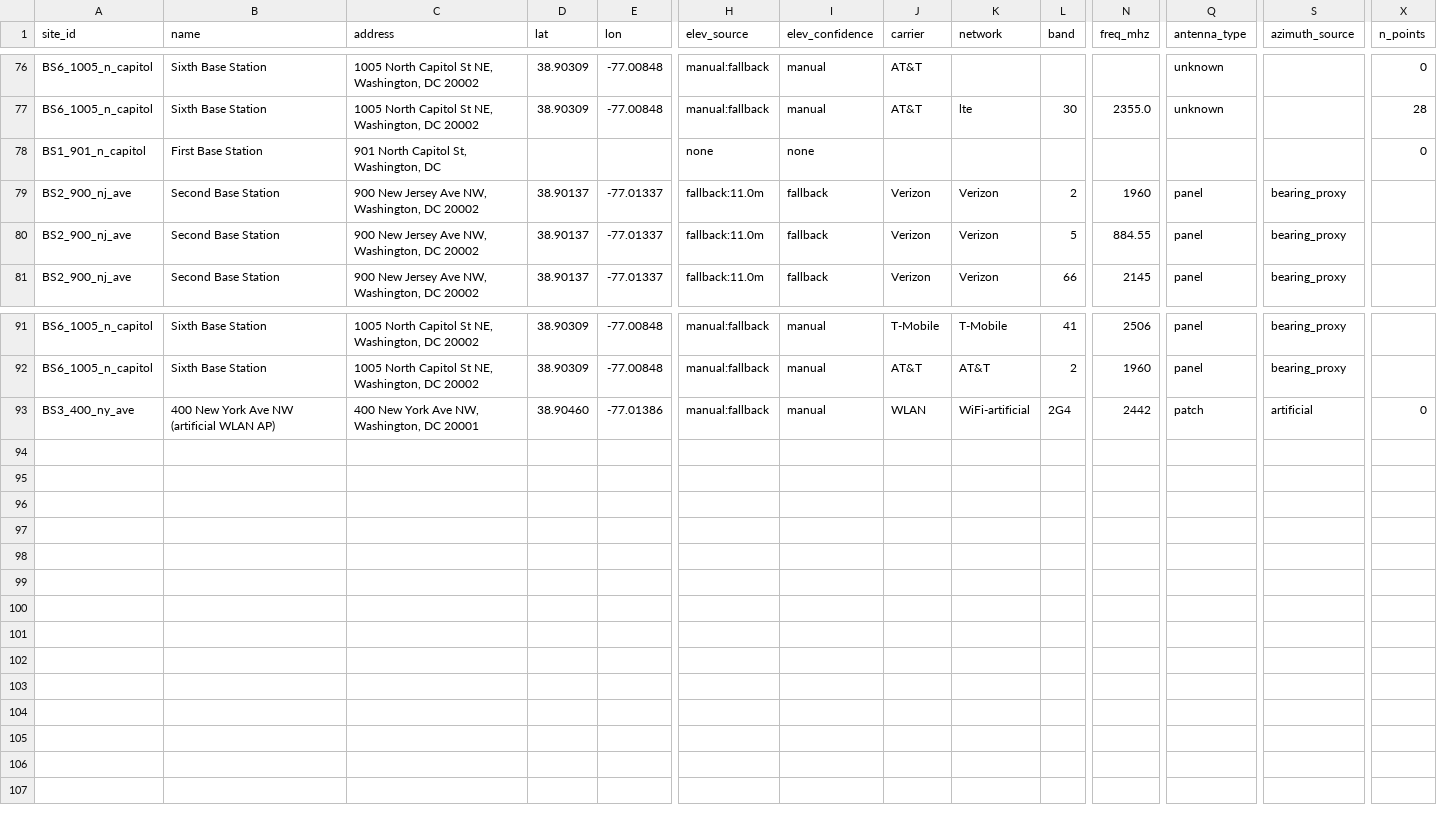
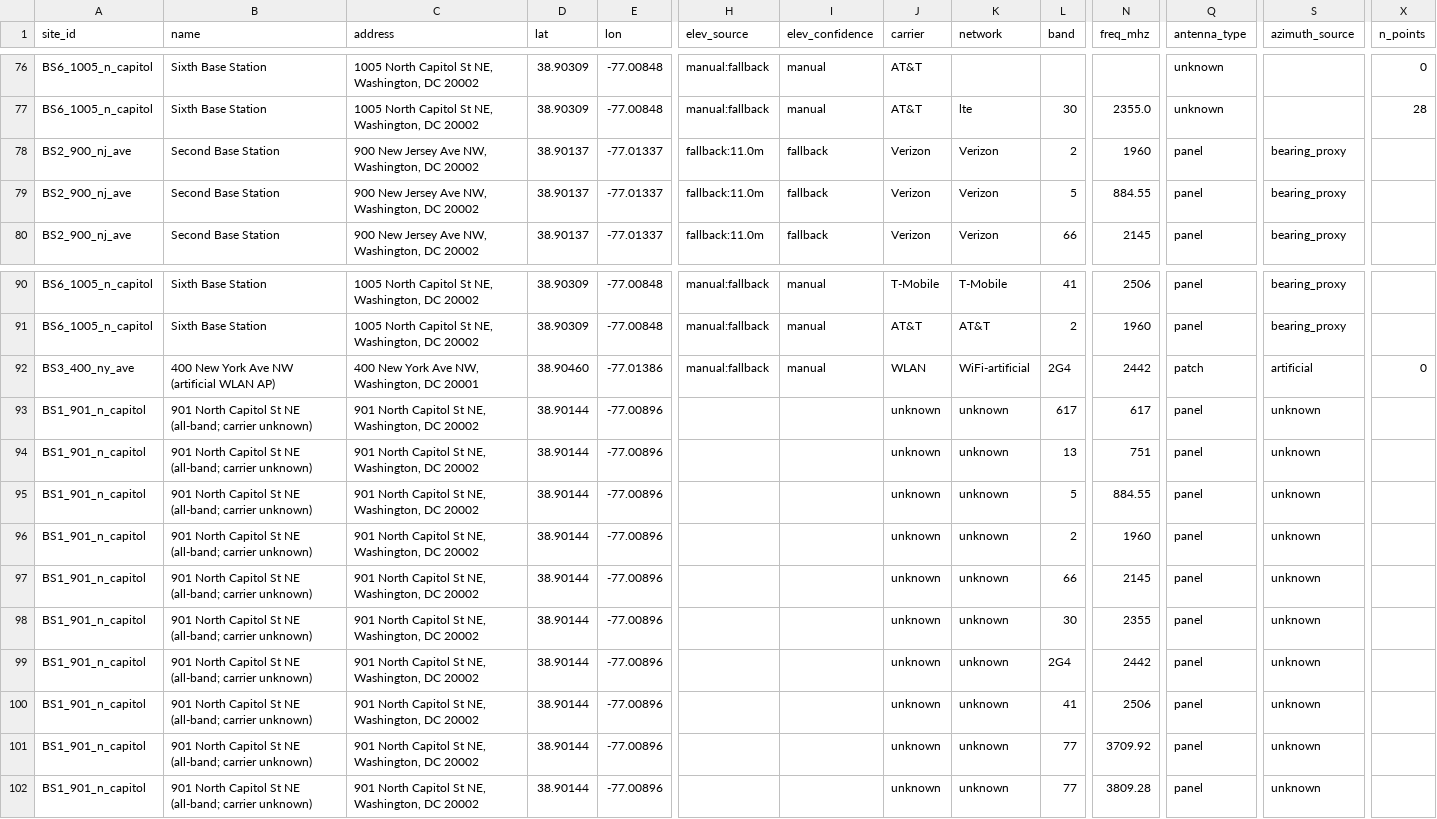
Before and after one commit to cgm2179/FCC-Capstone-project-Summer-2026, a CSV file: Physics Engine/Cross_Validation/base_station_catalog/base_stations.csv, drawn as a sheet; only a part is shown, gaps mark what is left out; removed rows and columns are numbered as before the commit, all else as after; rows hold the shown columns only; the diff names each change by its address in the sheet, - before the commit and + after, or states it on an @@ line.

Commit message:
Add BS1 (901 N Capitol) as the 7th station — all SIM bands (carrier unknown)
BS1 is a known location but its carrier/PCI/band are unknown, so it gets one row
per SIM band cluster (all 9 cellular + WLAN) so generation covers every band for
it. Geocoded to 901 North Capitol St NE (38.90144, -77.00896); distance/bearing
recomputed from the FCC anchor (274 m, 209.4 deg). Catalog now has 7 live
stations of known location: BS1-BS7.

```diff
--- a/Physics Engine/Cross_Validation/base_station_catalog/base_stations.csv
+++ b/Physics Engine/Cross_Validation/base_station_catalog/base_stations.csv
-row 78: BS1_901_n_capitol | First Base Station | 901 North Capitol St, Washington, DC |  |  | none | none |  |  |  |  |  |  | 0
+row 93: BS1_901_n_capitol | 901 North Capitol St NE (all-band; carrier unknown) | 901 North Capitol St NE, Washington, DC 20002 | 38.90144 | -77.00896 |  |  | unknown | unknown | 617 | 617 | panel | unknown
+row 94: BS1_901_n_capitol | 901 North Capitol St NE (all-band; carrier unknown) | 901 North Capitol St NE, Washington, DC 20002 | 38.90144 | -77.00896 |  |  | unknown | unknown | 13 | 751 | panel | unknown
+row 95: BS1_901_n_capitol | 901 North Capitol St NE (all-band; carrier unknown) | 901 North Capitol St NE, Washington, DC 20002 | 38.90144 | -77.00896 |  |  | unknown | unknown | 5 | 884.55 | panel | unknown
+row 96: BS1_901_n_capitol | 901 North Capitol St NE (all-band; carrier unknown) | 901 North Capitol St NE, Washington, DC 20002 | 38.90144 | -77.00896 |  |  | unknown | unknown | 2 | 1960 | panel | unknown
+row 97: BS1_901_n_capitol | 901 North Capitol St NE (all-band; carrier unknown) | 901 North Capitol St NE, Washington, DC 20002 | 38.90144 | -77.00896 |  |  | unknown | unknown | 66 | 2145 | panel | unknown
+row 98: BS1_901_n_capitol | 901 North Capitol St NE (all-band; carrier unknown) | 901 North Capitol St NE, Washington, DC 20002 | 38.90144 | -77.00896 |  |  | unknown | unknown | 30 | 2355 | panel | unknown
+row 99: BS1_901_n_capitol | 901 North Capitol St NE (all-band; carrier unknown) | 901 North Capitol St NE, Washington, DC 20002 | 38.90144 | -77.00896 |  |  | unknown | unknown | 2G4 | 2442 | panel | unknown
+row 100: BS1_901_n_capitol | 901 North Capitol St NE (all-band; carrier unknown) | 901 North Capitol St NE, Washington, DC 20002 | 38.90144 | -77.00896 |  |  | unknown | unknown | 41 | 2506 | panel | unknown
+row 101: BS1_901_n_capitol | 901 North Capitol St NE (all-band; carrier unknown) | 901 North Capitol St NE, Washington, DC 20002 | 38.90144 | -77.00896 |  |  | unknown | unknown | 77 | 3709.92 | panel | unknown
+row 102: BS1_901_n_capitol | 901 North Capitol St NE (all-band; carrier unknown) | 901 North Capitol St NE, Washington, DC 20002 | 38.90144 | -77.00896 |  |  | unknown | unknown | 77 | 3809.28 | panel | unknown
```
